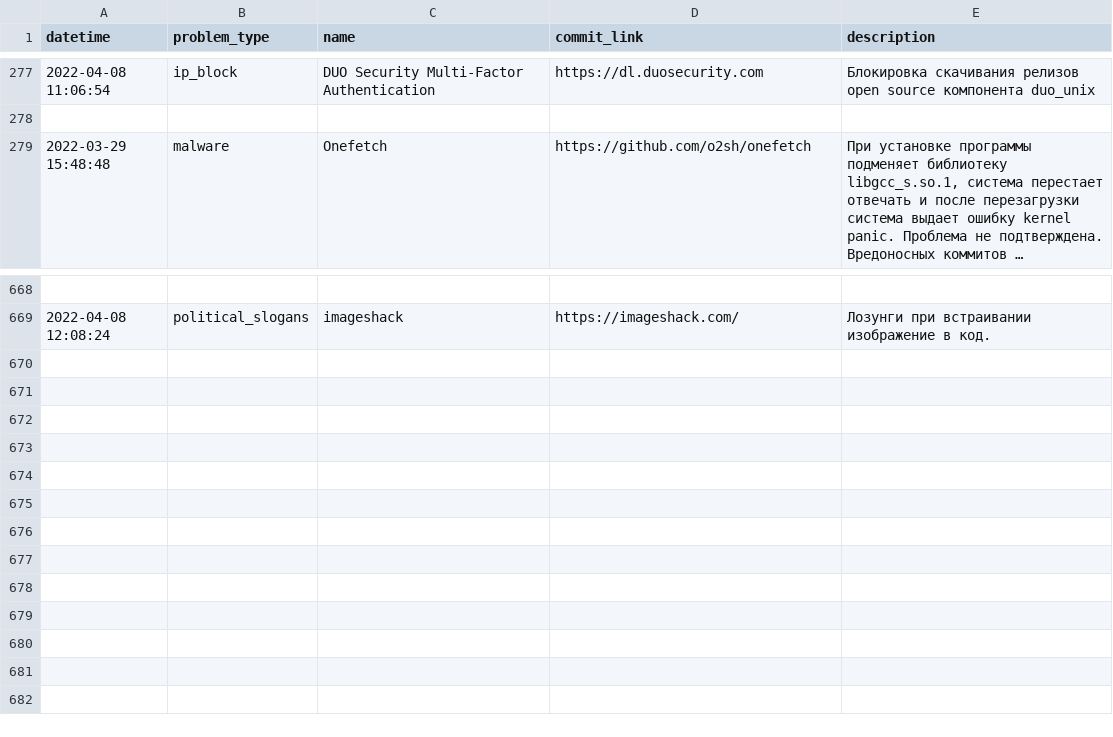
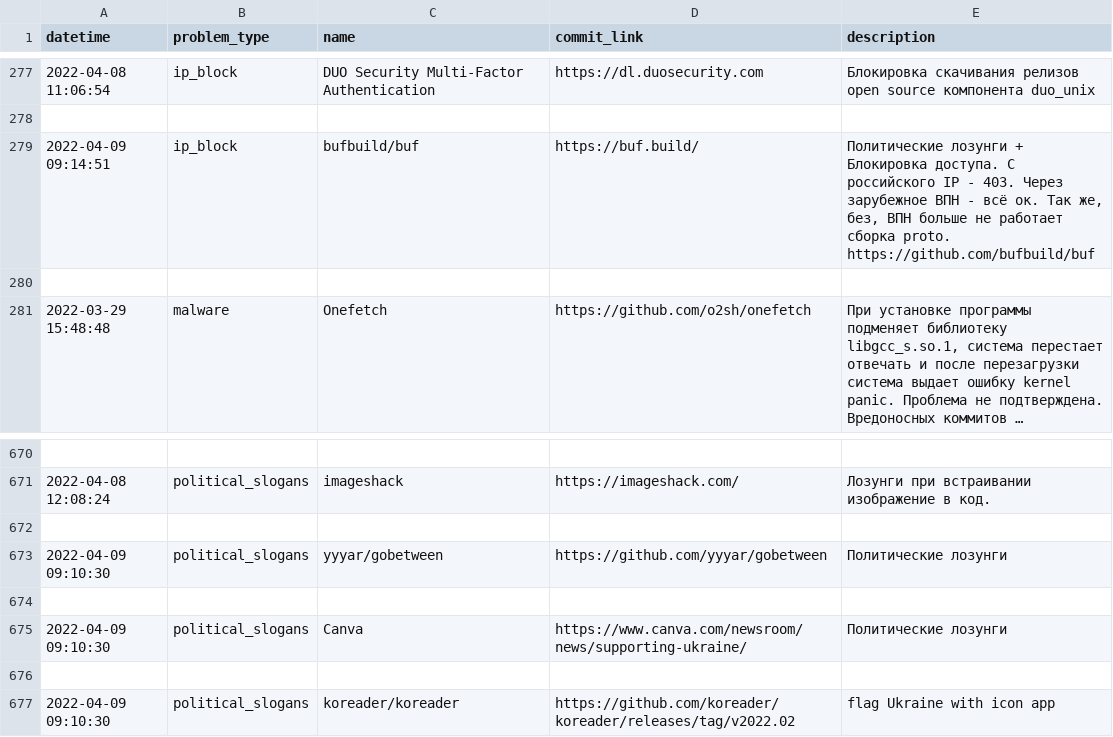
Before and after one commit to toxic-repos/toxic-repos, a CSV file: data/csv/toxic-repos.csv, drawn as a sheet; only a part is shown, gaps mark what is left out; long unchanged cells end in …; the diff names each change by its address in the sheet, - before the commit and + after, or states it on an @@ line.

Commit message:
list update & #27

```diff
--- a/data/csv/toxic-repos.csv
+++ b/data/csv/toxic-repos.csv
+row 279: 2022-04-09 09:14:51 | ip_block | bufbuild/buf | https://buf.build/ | Политические лозунги + Блокировка доступа. С росcийского IP - 403. Через зарубежное ВПН - всё ок. Так же, без, ВПН больше не работает сборка proto. https://github.com/bufbuild/buf
+row 280: (empty)
+row 672: (empty)
+row 673: 2022-04-09 09:10:30 | political_slogans | yyyar/gobetween | https://github.com/yyyar/gobetween | Политические лозунги
+row 674: (empty)
+row 675: 2022-04-09 09:10:30 | political_slogans | Canva | https://www.canva.com/newsroom/news/supporting-ukraine/ | Политические лозунги
+row 676: (empty)
+row 677: 2022-04-09 09:10:30 | political_slogans | koreader/koreader | https://github.com/koreader/koreader/releases/tag/v2022.02 | flag Ukraine with icon app
```
Also changed, not shown: 4 other files.
